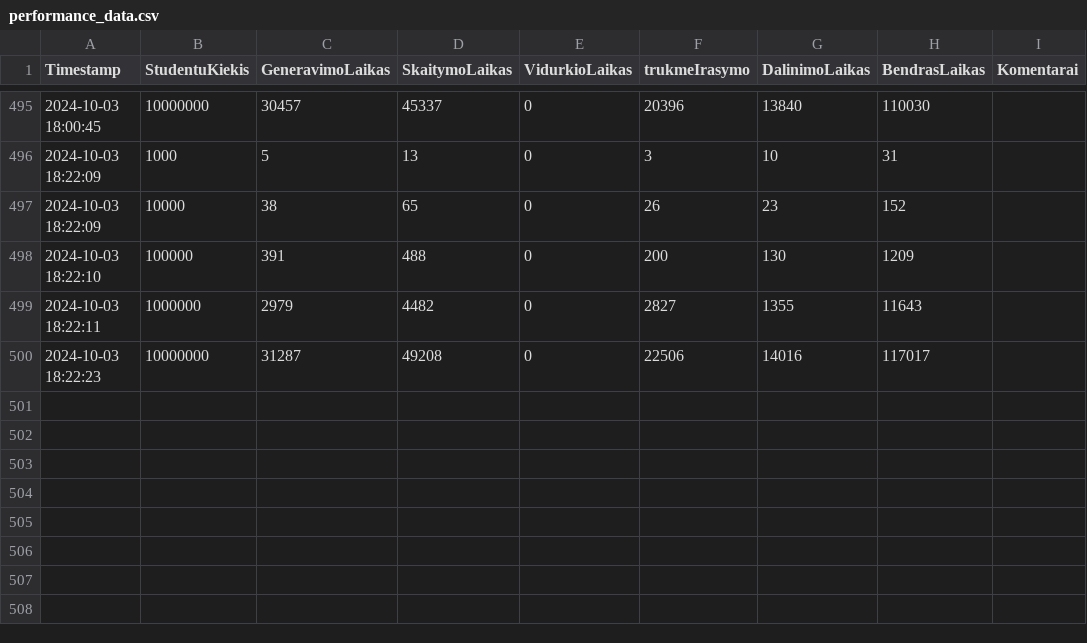
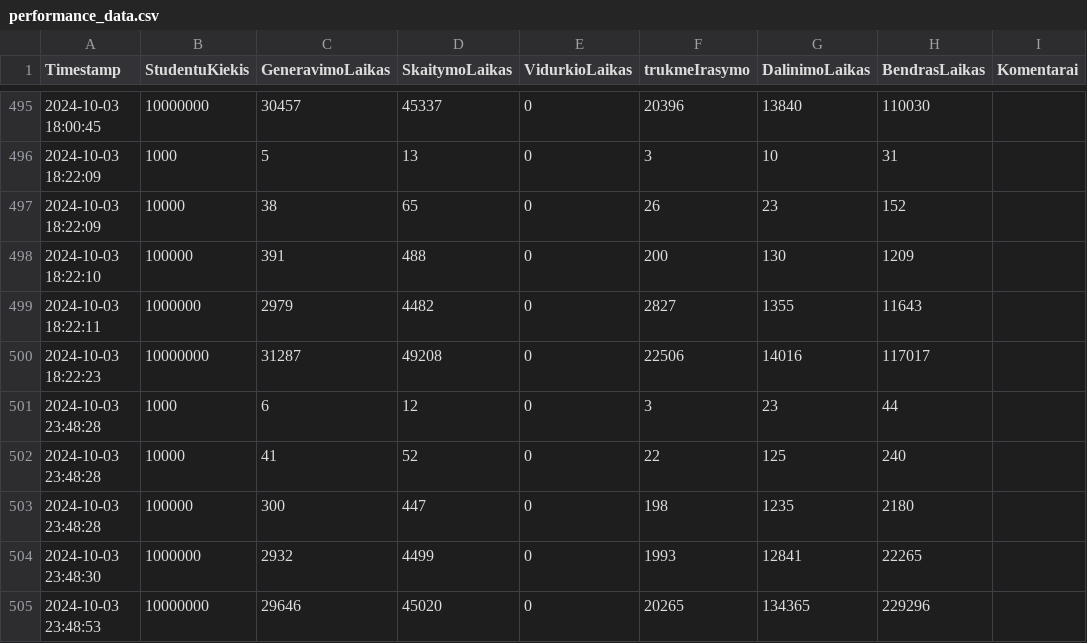
Before and after one commit to Friebay/ObjProg_Ver1, a CSV file: isskaidymas/performance_data.csv, drawn as a sheet; only a part is shown, gaps mark what is left out.

Commit message:
Dalinimo rušiavimas

```diff
--- a/isskaidymas/performance_data.csv
+++ b/isskaidymas/performance_data.csv
@@ -500 +500,6 @@ Timestamp;StudentuKiekis;GeneravimoLaikas;SkaitymoLaikas;VidurkioLaikas;trukmeIr
 2024-10-03 18:22:23;10000000;31287;49208;0;22506;14016;117017
+2024-10-03 23:48:28;1000;6;12;0;3;23;44
+2024-10-03 23:48:28;10000;41;52;0;22;125;240
+2024-10-03 23:48:28;100000;300;447;0;198;1235;2180
+2024-10-03 23:48:30;1000000;2932;4499;0;1993;12841;22265
+2024-10-03 23:48:53;10000000;29646;45020;0;20265;134365;229296
```
Also changed, not shown: 4 other files.
